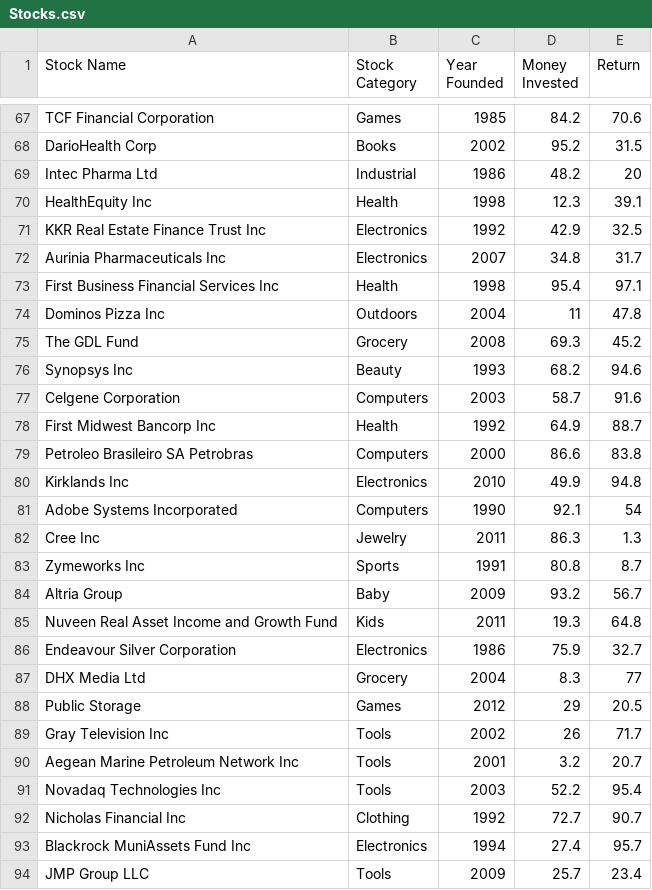
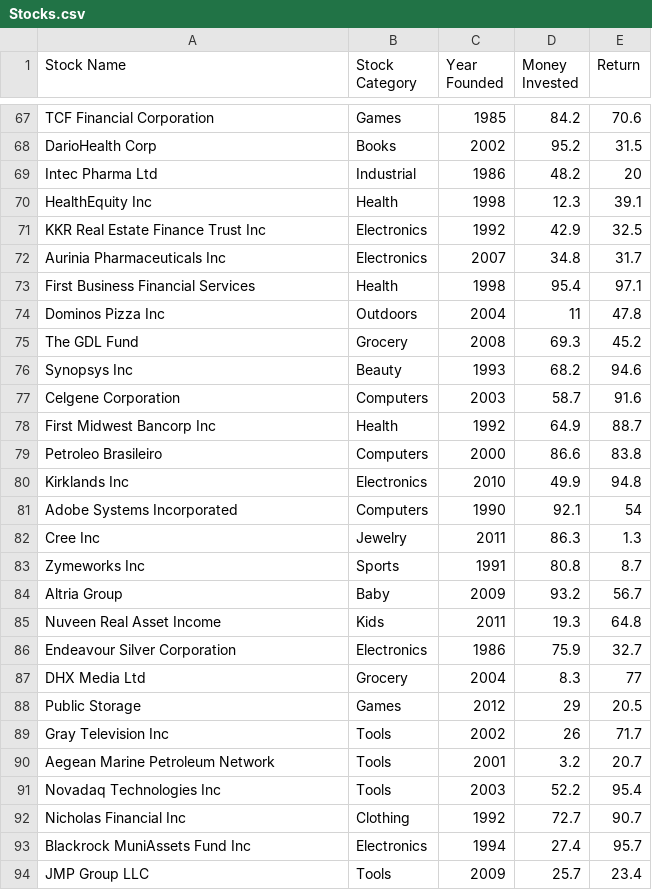
Before and after one commit to sahilsam05/CPP_2025_CA1_SS, a CSV file: cmake-build-debug/Stocks.csv, drawn as a sheet; only a part is shown, gaps mark what is left out; the diff covers the shown part only.

```diff
--- a/cmake-build-debug/Stocks.csv
+++ b/cmake-build-debug/Stocks.csv
@@ -72,3 +72,3 @@ KKR Real Estate Finance Trust Inc,Electronics,1992,42.9,32.5
 Aurinia Pharmaceuticals Inc,Electronics,2007,34.8,31.7
-First Business Financial Services Inc,Health,1998,95.4,97.1
+First Business Financial Services,Health,1998,95.4,97.1
 Dominos Pizza Inc,Outdoors,2004,11,47.8
@@ -78,3 +78,3 @@ Celgene Corporation,Computers,2003,58.7,91.6
 First Midwest Bancorp Inc,Health,1992,64.9,88.7
-Petroleo Brasileiro SA Petrobras,Computers,2000,86.6,83.8
+Petroleo Brasileiro,Computers,2000,86.6,83.8
 Kirklands Inc,Electronics,2010,49.9,94.8
@@ -84,3 +84,3 @@ Zymeworks Inc,Sports,1991,80.8,8.7
 Altria Group,Baby,2009,93.2,56.7
-Nuveen Real Asset Income and Growth Fund,Kids,2011,19.3,64.8
+Nuveen Real Asset Income,Kids,2011,19.3,64.8
 Endeavour Silver Corporation,Electronics,1986,75.9,32.7
@@ -89,3 +89,3 @@ Public Storage,Games,2012,29,20.5
 Gray Television Inc,Tools,2002,26,71.7
-Aegean Marine Petroleum Network Inc,Tools,2001,3.2,20.7
+Aegean Marine Petroleum Network,Tools,2001,3.2,20.7
 Novadaq Technologies Inc,Tools,2003,52.2,95.4
```
Also changed, not shown: 2 added rows, 2 removed rows and 13 edited cells elsewhere in this file, 8 other files.
